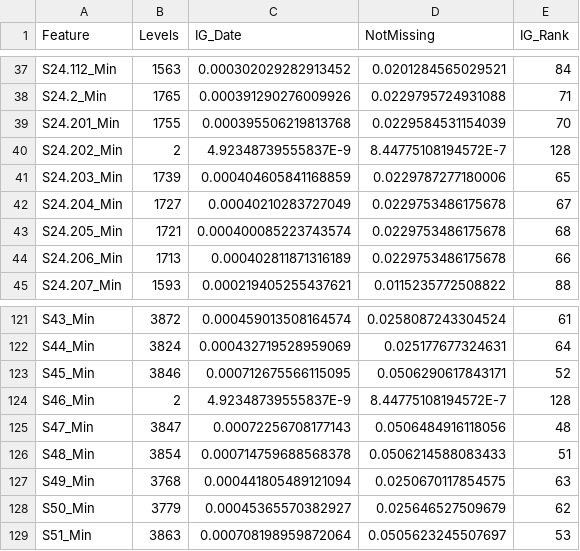
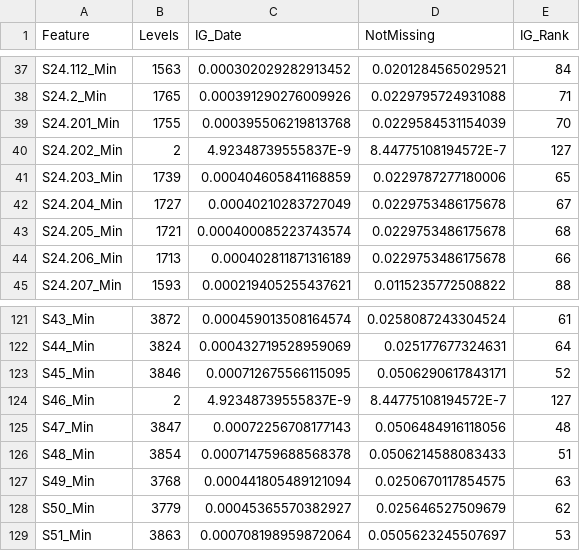
Before and after one commit to Laurae2/Bosch, a CSV file: Laurae/EDA/Numeric/CMI_date.csv, drawn as a sheet; only a part is shown, gaps mark what is left out.

```diff
--- a/Laurae/EDA/Numeric/CMI_date.csv
+++ b/Laurae/EDA/Numeric/CMI_date.csv
@@ -39,3 +39,3 @@ S24.2_Min,1765,0.000391290276009926,0.0229795724931088,71
 S24.201_Min,1755,0.000395506219813768,0.0229584531154039,70
-S24.202_Min,2,4.92348739555837E-9,8.44775108194572E-7,128
+S24.202_Min,2,4.92348739555837E-9,8.44775108194572E-7,127
 S24.203_Min,1739,0.000404605841168859,0.0229787277180006,65
@@ -123,3 +123,3 @@ S44_Min,3824,0.000432719528959069,0.025177677324631,64
 S45_Min,3846,0.000712675566115095,0.0506290617843171,52
-S46_Min,2,4.92348739555837E-9,8.44775108194572E-7,128
+S46_Min,2,4.92348739555837E-9,8.44775108194572E-7,127
 S47_Min,3847,0.00072256708177143,0.0506484916118056,48
```
Also changed, not shown: 2 other files.
